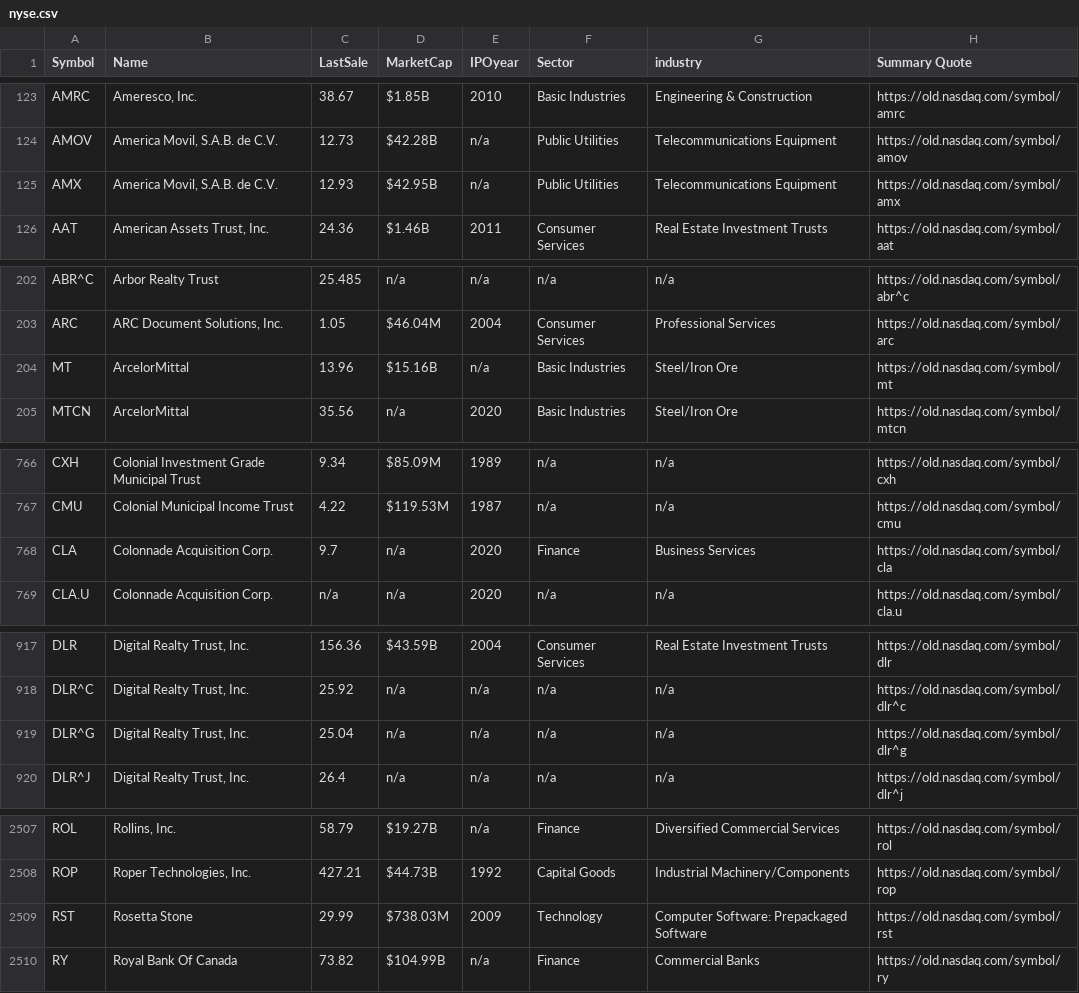
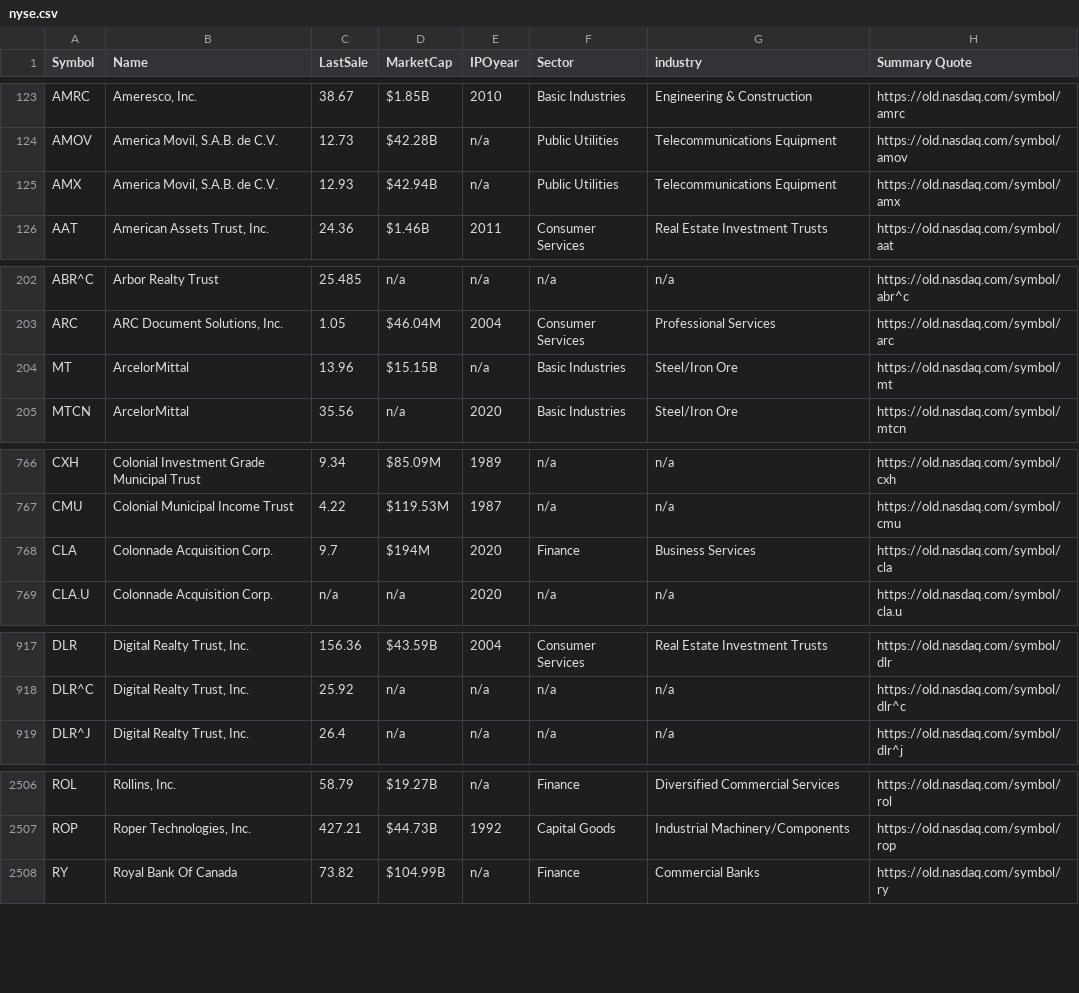
Before and after one commit to abbadata/stock-tickers, a CSV file: data/nyse.csv, drawn as a sheet; only a part is shown, gaps mark what is left out; the diff covers the shown part only.

Commit message:
generate symbol-only files for nyse/nasdaq/amex

```diff
--- a/data/nyse.csv
+++ b/data/nyse.csv
@@ -124,3 +124,3 @@
 "AMOV","America Movil, S.A.B. de C.V.","12.73","$42.28B","n/a","Public Utilities","Telecommunications Equipment","https://old.nasdaq.com/symbol/amov",
-"AMX","America Movil, S.A.B. de C.V.","12.93","$42.95B","n/a","Public Utilities","Telecommunications Equipment","https://old.nasdaq.com/symbol/amx",
+"AMX","America Movil, S.A.B. de C.V.","12.93","$42.94B","n/a","Public Utilities","Telecommunications Equipment","https://old.nasdaq.com/symbol/amx",
 "AAT","American Assets Trust, Inc.","24.36","$1.46B","2011","Consumer Services","Real Estate Investment Trusts","https://old.nasdaq.com/symbol/aat",
@@ -203,3 +203,3 @@
 "ARC","ARC Document Solutions, Inc.","1.05","$46.04M","2004","Consumer Services","Professional Services","https://old.nasdaq.com/symbol/arc",
-"MT","ArcelorMittal","13.96","$15.16B","n/a","Basic Industries","Steel/Iron Ore","https://old.nasdaq.com/symbol/mt",
+"MT","ArcelorMittal","13.96","$15.15B","n/a","Basic Industries","Steel/Iron Ore","https://old.nasdaq.com/symbol/mt",
 "MTCN","ArcelorMittal","35.56","n/a","2020","Basic Industries","Steel/Iron Ore","https://old.nasdaq.com/symbol/mtcn",
@@ -767,3 +767,3 @@
 "CMU","Colonial Municipal Income Trust","4.22","$119.53M","1987","n/a","n/a","https://old.nasdaq.com/symbol/cmu",
-"CLA","Colonnade Acquisition Corp.","9.7","n/a","2020","Finance","Business Services","https://old.nasdaq.com/symbol/cla",
+"CLA","Colonnade Acquisition Corp.","9.7","$194M","2020","Finance","Business Services","https://old.nasdaq.com/symbol/cla",
 "CLA.U","Colonnade Acquisition Corp.","n/a","n/a","2020","n/a","n/a","https://old.nasdaq.com/symbol/cla.u",
@@ -918,3 +918,2 @@
 "DLR^C","Digital Realty Trust, Inc.","25.92","n/a","n/a","n/a","n/a","https://old.nasdaq.com/symbol/dlr^c",
-"DLR^G","Digital Realty Trust, Inc.","25.04","n/a","n/a","n/a","n/a","https://old.nasdaq.com/symbol/dlr^g",
 "DLR^J","Digital Realty Trust, Inc.","26.4","n/a","n/a","n/a","n/a","https://old.nasdaq.com/symbol/dlr^j",
@@ -2508,3 +2507,2 @@
 "ROP","Roper Technologies, Inc.","427.21","$44.73B","1992","Capital Goods","Industrial Machinery/Components","https://old.nasdaq.com/symbol/rop",
-"RST","Rosetta Stone","29.99","$738.03M","2009","Technology","Computer Software: Prepackaged Software","https://old.nasdaq.com/symbol/rst",
 "RY","Royal Bank Of Canada","73.82","$104.99B","n/a","Finance","Commercial Banks","https://old.nasdaq.com/symbol/ry",
```
Also changed, not shown: 7 edited cells elsewhere in this file, data/all.csv, data/amex.csv, 6 other files.
